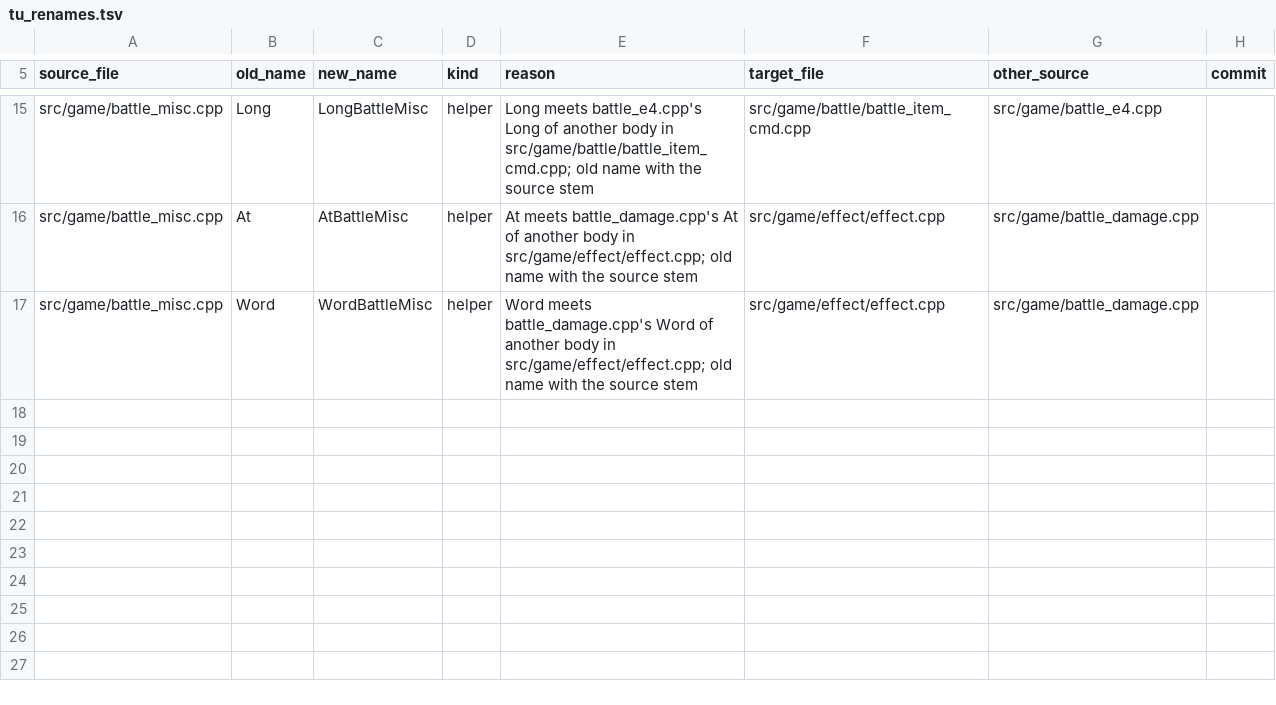
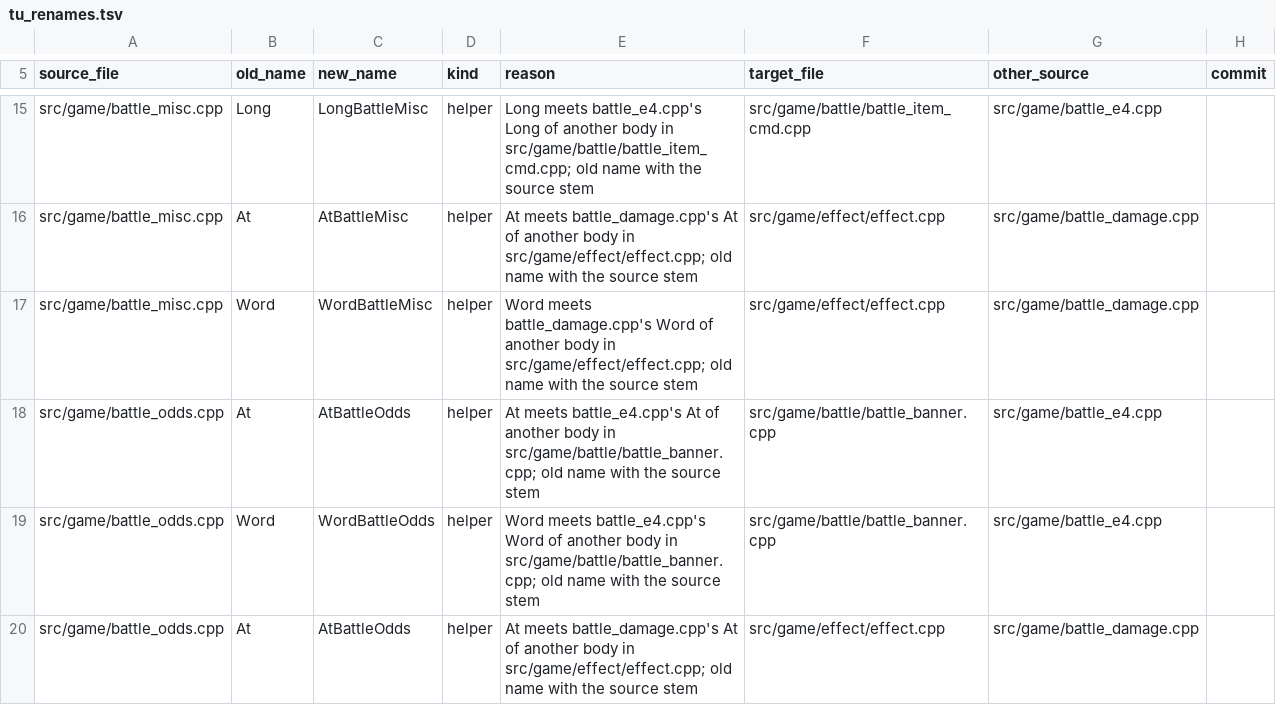
Before and after one commit to kerokline/BreathOfFire3PCPort, a TSV file: analysis/tu_renames.tsv, drawn as a sheet; only a part is shown, gaps mark what is left out; the diff names each change by its address in the sheet, - before the commit and + after, or states it on an @@ line.

```diff
--- a/analysis/tu_renames.tsv
+++ b/analysis/tu_renames.tsv
+row 18: src/game/battle_odds.cpp | At | AtBattleOdds | helper | At meets battle_e4.cpp's At of another body in src/game/battle/battle_banner.cpp; old name with the source stem | src/game/battle/battle_banner.cpp | src/game/battle_e4.cpp
+row 19: src/game/battle_odds.cpp | Word | WordBattleOdds | helper | Word meets battle_e4.cpp's Word of another body in src/game/battle/battle_banner.cpp; old name with the source stem | src/game/battle/battle_banner.cpp | src/game/battle_e4.cpp
+row 20: src/game/battle_odds.cpp | At | AtBattleOdds | helper | At meets battle_damage.cpp's At of another body in src/game/effect/effect.cpp; old name with the source stem | src/game/effect/effect.cpp | src/game/battle_damage.cpp
```
Also changed, not shown: 1 other file.
